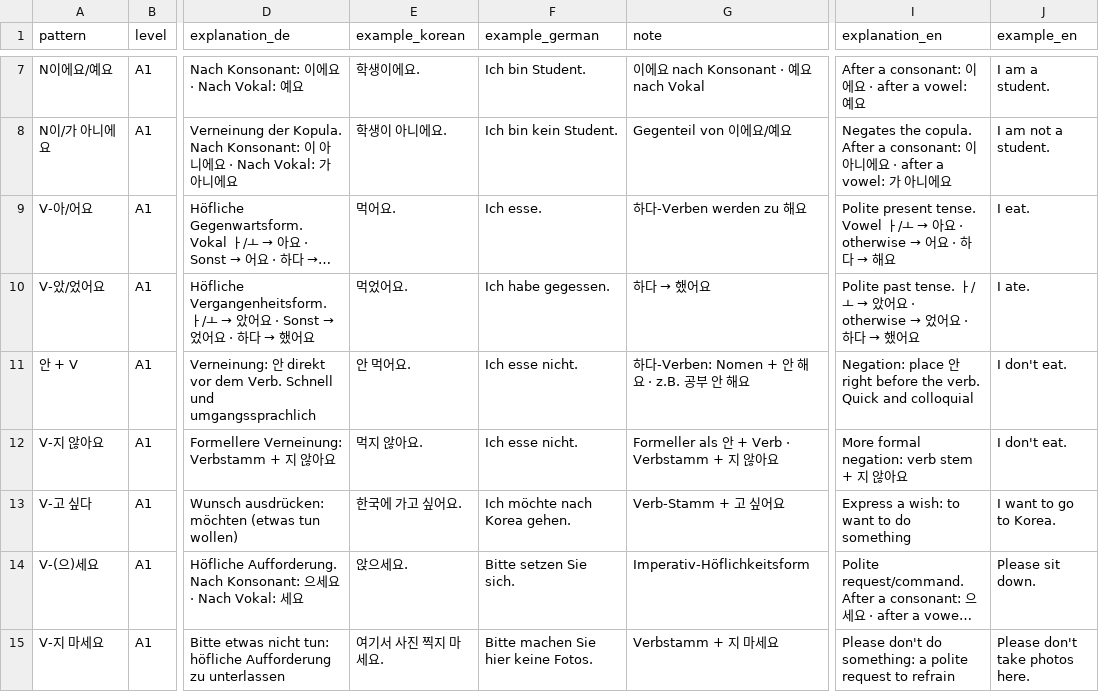
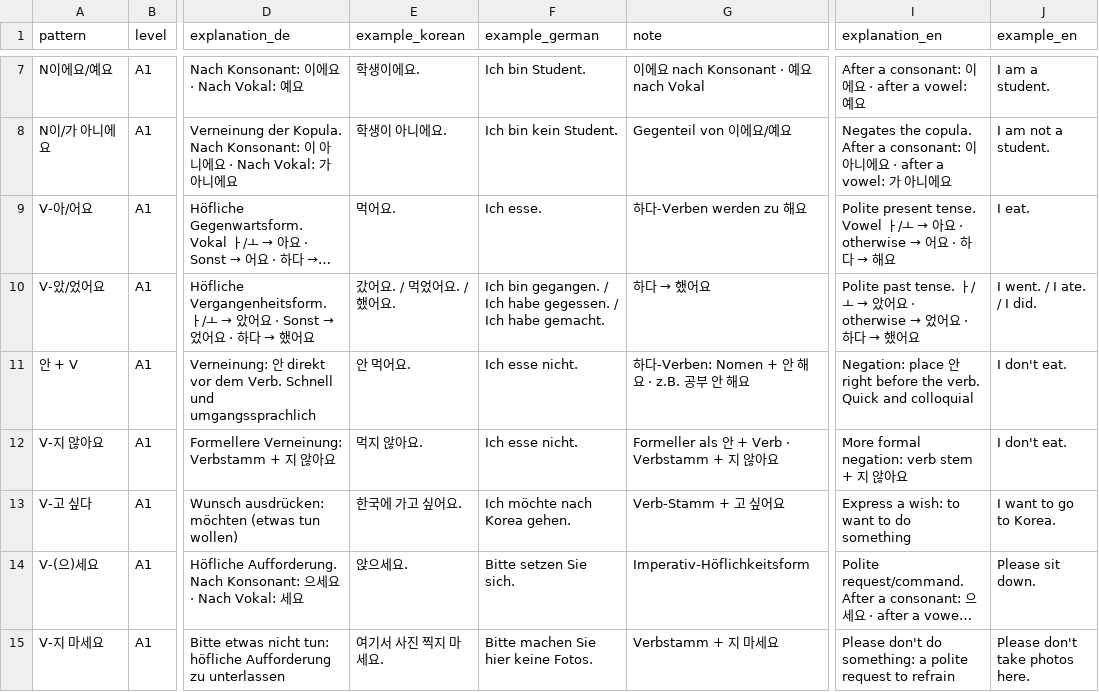
Before and after one commit to Sujin-Arin-DataWorld/ko_lernen_app, a CSV file: assets/data/grammar.csv, drawn as a sheet; only a part is shown, gaps mark what is left out; long unchanged cells end in …; the diff names each change by its address in the sheet, - before the commit and + after, or states it on an @@ line.

```diff
--- a/assets/data/grammar.csv
+++ b/assets/data/grammar.csv
-E10 (example_korean): 먹었어요.
+E10 (example_korean): 갔어요. / 먹었어요. / 했어요.
-F10 (example_german): Ich habe gegessen.
+F10 (example_german): Ich bin gegangen. / Ich habe gegessen. / Ich habe gemacht.
-J10 (example_en): I ate.
+J10 (example_en): I went. / I ate. / I did.
```
Also changed, not shown: 17 other files.
